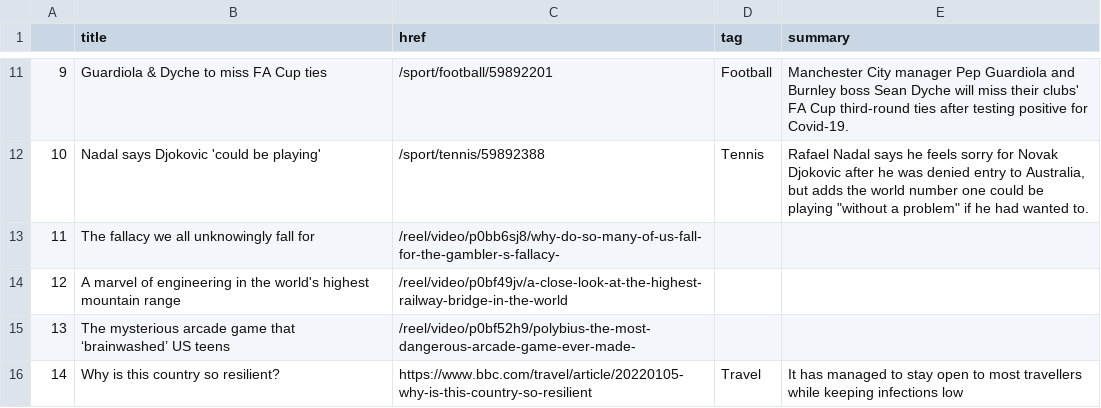
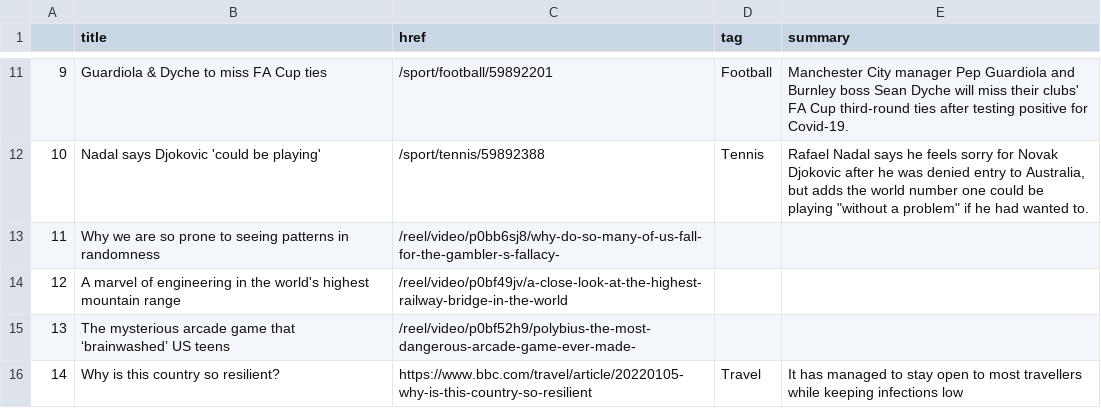
Before and after one commit to msalexford/automatic-scraper, a CSV file: bbc-headlines.csv, drawn as a sheet; only a part is shown, gaps mark what is left out.

```diff
--- a/bbc-headlines.csv
+++ b/bbc-headlines.csv
@@ -12,3 +12,3 @@
 10,Nadal says Djokovic 'could be playing',/sport/tennis/59892388,Tennis,"Rafael Nadal says he feels sorry for Novak Djokovic after he was denied entry to Australia, but adds the world number one could be playing ""without a problem"" if he had wanted to."
-11,The fallacy we all unknowingly fall for,/reel/video/p0bb6sj8/why-do-so-many-of-us-fall-for-the-gambler-s-fallacy-,,
+11,Why we are so prone to seeing patterns in randomness,/reel/video/p0bb6sj8/why-do-so-many-of-us-fall-for-the-gambler-s-fallacy-,,
 12,A marvel of engineering in the world's highest mountain range,/reel/video/p0bf49jv/a-close-look-at-the-highest-railway-bridge-in-the-world,,
```
